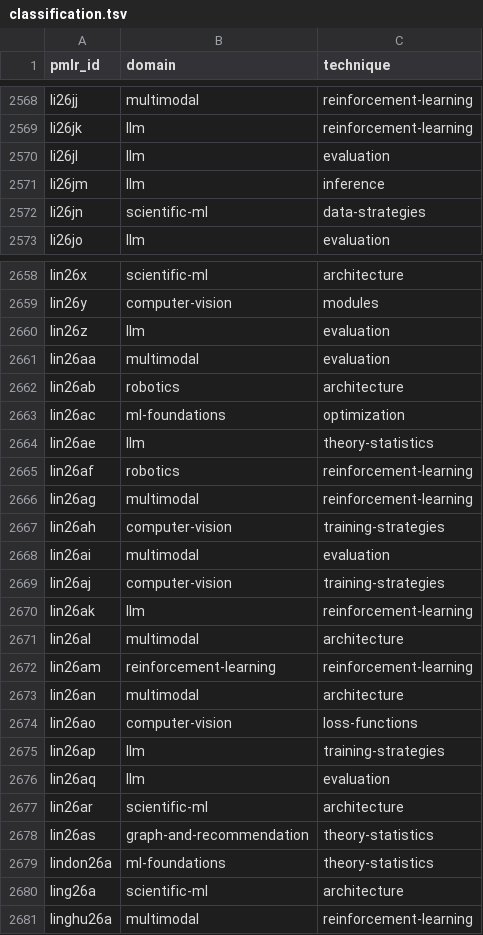
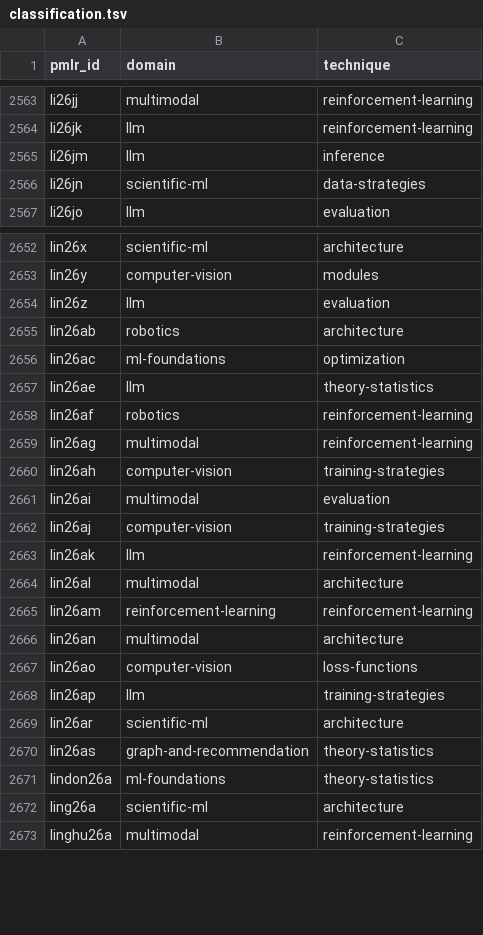
Before and after one commit to rascal-yang/Awesome-Research-Insights, a TSV file: conferences/icml-2026/classification.tsv, drawn as a sheet; only a part is shown, gaps mark what is left out; the diff covers the shown part only.

```diff
--- a/conferences/icml-2026/classification.tsv
+++ b/conferences/icml-2026/classification.tsv
@@ -2569,3 +2564,2 @@ li26jj	multimodal	reinforcement-learning
 li26jk	llm	reinforcement-learning
-li26jl	llm	evaluation
 li26jm	llm	inference
@@ -2660,3 +2654,2 @@ lin26y	computer-vision	modules
 lin26z	llm	evaluation
-lin26aa	multimodal	evaluation
 lin26ab	robotics	architecture
@@ -2675,3 +2668,2 @@ lin26ao	computer-vision	loss-functions
 lin26ap	llm	training-strategies
-lin26aq	llm	evaluation
 lin26ar	scientific-ml	architecture
```
Also changed, not shown: 5 removed rows elsewhere in this file, 19 other files.
